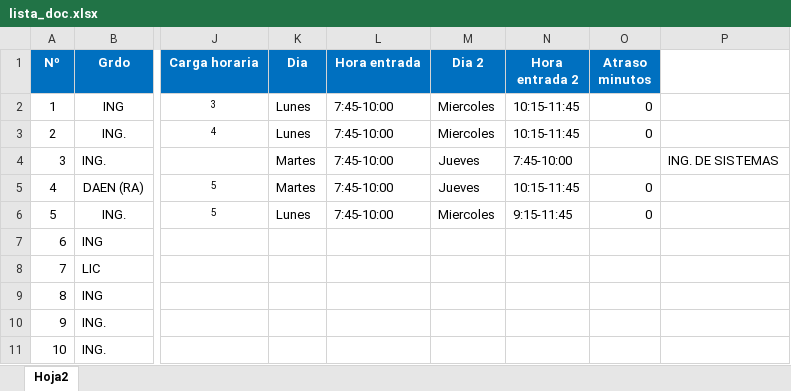
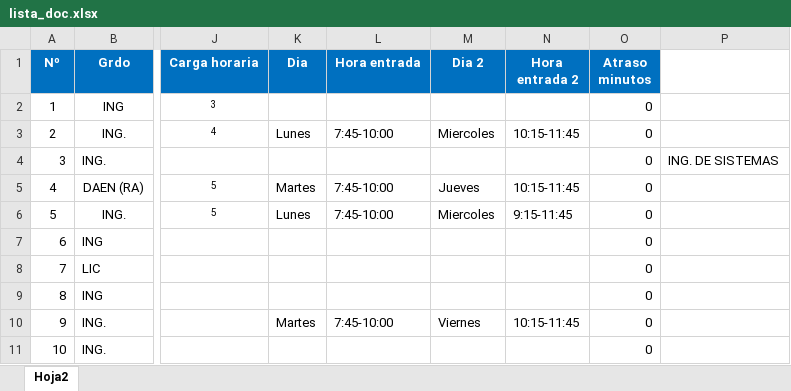
Before and after one commit to lider-leandro/sistema_de_registro_de_docentes, an Excel workbook: sistema de registro de docentes/Resources/lista_doc.xlsx, sheet Hoja2, drawn as a sheet; only a part is shown, gaps mark what is left out; values as stored, in another font and other column widths than the file's, no borders; the diff names each change by its address in the sheet, - before the commit and + after, or states it on an @@ line.

```diff
--- a/sistema de registro de docentes/Resources/lista_doc.xlsx (sheet Hoja2)
+++ b/sistema de registro de docentes/Resources/lista_doc.xlsx (sheet Hoja2)
-K2 (Dia): Lunes
+K2 (Dia): (empty)
-L2 (Hora entrada): 7:45-10:00
+L2 (Hora entrada): (empty)
-M2 (Dia 2): Miercoles
+M2 (Dia 2): (empty)
-N2 (Hora entrada 2): 10:15-11:45
+N2 (Hora entrada 2): (empty)
-K4 (Dia): Martes
+K4 (Dia): (empty)
-L4 (Hora entrada): 7:45-10:00
+L4 (Hora entrada): (empty)
-M4 (Dia 2): Jueves
+M4 (Dia 2): (empty)
-N4 (Hora entrada 2): 7:45-10:00
+N4 (Hora entrada 2): (empty)
-O4 (Atraso minutos): (empty)
+O4 (Atraso minutos): 0
-O7:O11 (Atraso minutos): (empty)
+O7:O11 (Atraso minutos): 0
-K10 (Dia): (empty)
+K10 (Dia): Martes
-L10 (Hora entrada): (empty)
+L10 (Hora entrada): 7:45-10:00
-M10 (Dia 2): (empty)
+M10 (Dia 2): Viernes
-N10 (Hora entrada 2): (empty)
+N10 (Hora entrada 2): 10:15-11:45
```
Also changed, not shown: 3 other files.
